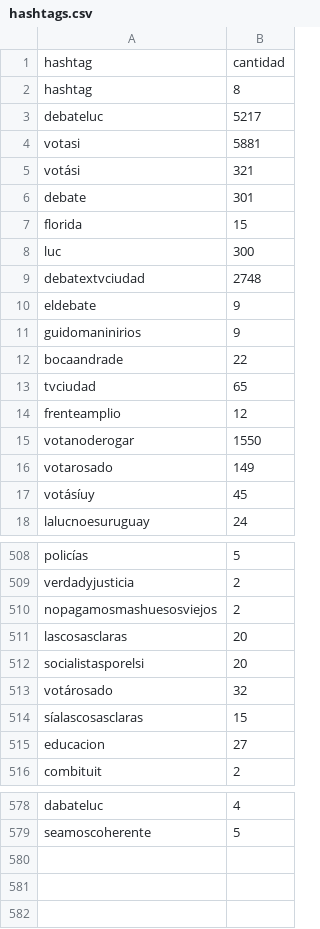
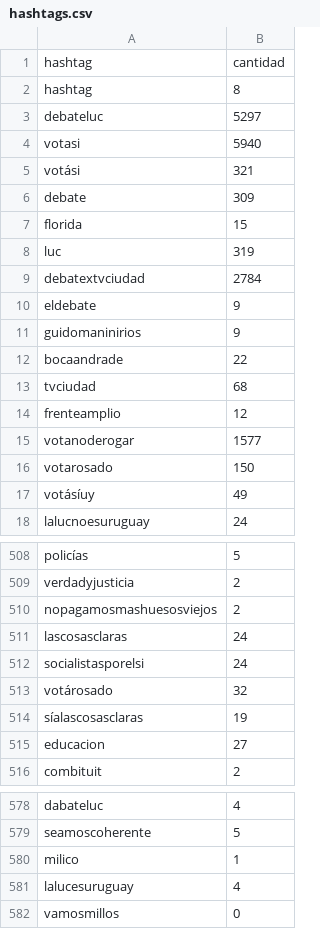
Before and after one commit to verdierdiego/debate-luc, a CSV file: hashtags.csv, drawn as a sheet; only a part is shown, gaps mark what is left out; the diff covers the shown part only.

```diff
--- a/hashtags.csv
+++ b/hashtags.csv
@@ -2,9 +2,9 @@ hashtag,cantidad
 hashtag,8
-debateluc,5217
-votasi,5881
+debateluc,5297
+votasi,5940
 votási,321
-debate,301
+debate,309
 florida,15
-luc,300
-debatextvciudad,2748
+luc,319
+debatextvciudad,2784
 eldebate,9
@@ -12,7 +12,7 @@ guidomaninirios,9
 bocaandrade,22
-tvciudad,65
+tvciudad,68
 frenteamplio,12
-votanoderogar,1550
-votarosado,149
-votásíuy,45
+votanoderogar,1577
+votarosado,150
+votásíuy,49
 lalucnoesuruguay,24
@@ -510,6 +510,6 @@ verdadyjusticia,2
 nopagamosmashuesosviejos,2
-lascosasclaras,20
-socialistasporelsi,20
+lascosasclaras,24
+socialistasporelsi,24
 votárosado,32
-síalascosasclaras,15
+síalascosasclaras,19
 educacion,27
@@ -579 +579,4 @@ dabateluc,4
 seamoscoherente,5
+milico,1
+lalucesuruguay,4
+vamosmillos,0
```
Also changed, not shown: 12 edited cells elsewhere in this file, menciones.csv, usuarios.csv, 3 other files.
